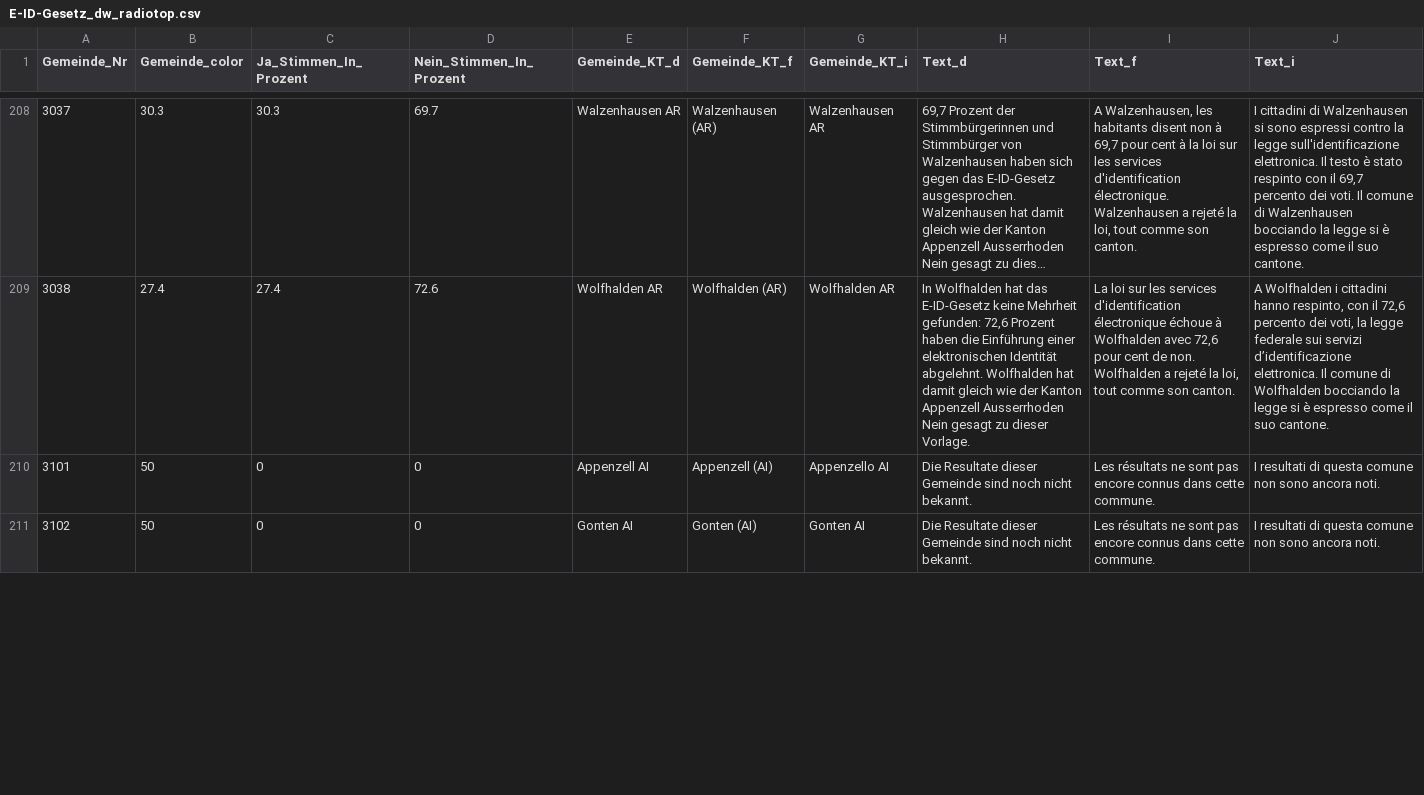
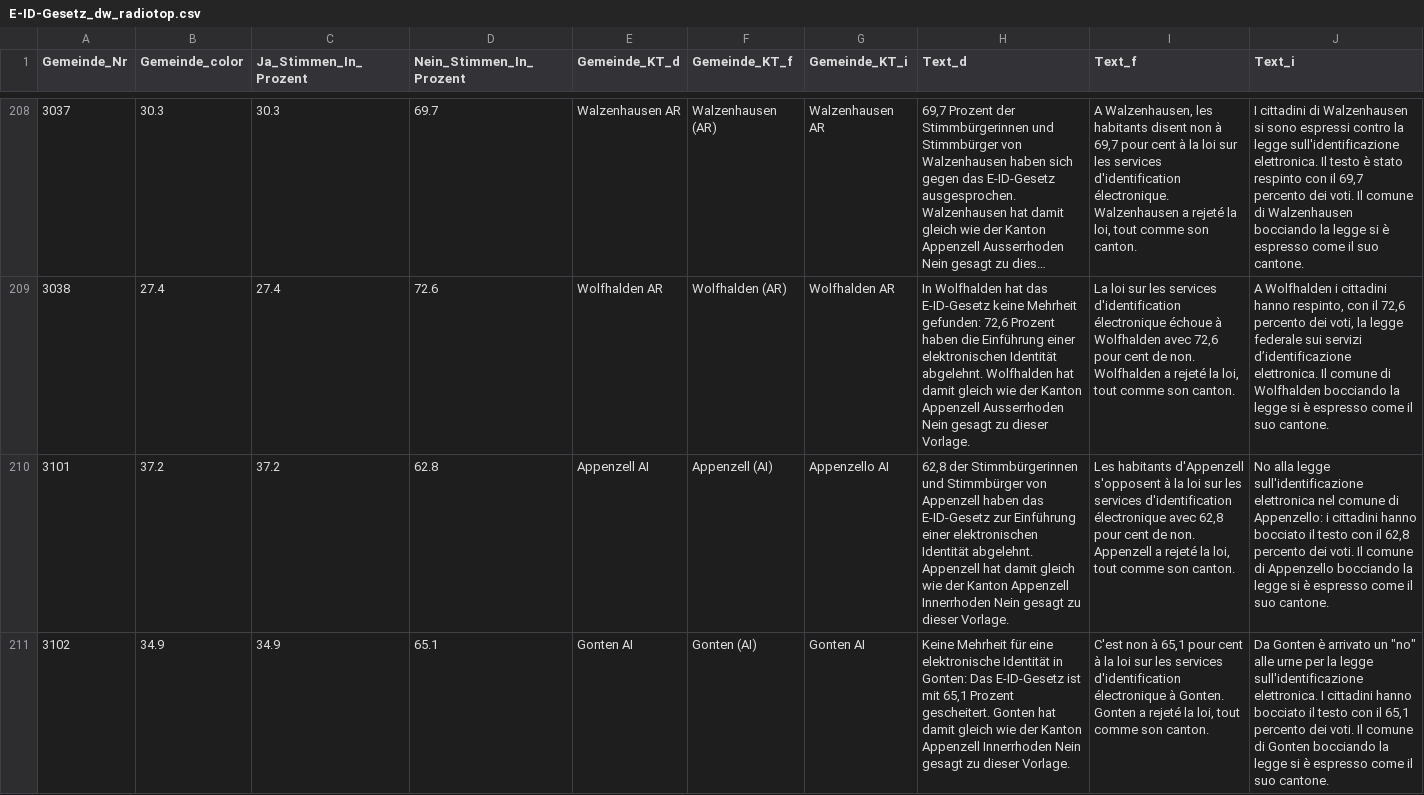
Before and after one commit to awp-finanznachrichten/lena_maerz2021, a CSV file: Output/E-ID-Gesetz_dw_radiotop.csv, drawn as a sheet; only a part is shown, gaps mark what is left out; long unchanged cells end in …; the diff covers the shown part only; the diff names each change by its address in the sheet, - before the commit and + after, or states it on an @@ line.

```diff
--- a/Output/E-ID-Gesetz_dw_radiotop.csv
+++ b/Output/E-ID-Gesetz_dw_radiotop.csv
-B210 (Gemeinde_color): 50
+B210 (Gemeinde_color): 37.2
-C210 (Ja_Stimmen_In_Prozent): 0
+C210 (Ja_Stimmen_In_Prozent): 37.2
-D210 (Nein_Stimmen_In_Prozent): 0
+D210 (Nein_Stimmen_In_Prozent): 62.8
-H210 (Text_d): Die Resultate dieser Gemeinde sind noch nicht bekannt.
+H210 (Text_d): 62,8 der Stimmbürgerinnen und Stimmbürger von Appenzell haben das E-ID-Gesetz zur Einführung einer elektronischen Identität abgelehnt. Appenzell hat damit gleich wie der Kanton Appenzell Innerrhoden Nein gesagt zu dieser Vorlage.
-I210 (Text_f): Les résultats ne sont pas encore connus dans cette commune.
+I210 (Text_f): Les habitants d'Appenzell s'opposent à la loi sur les services d'identification électronique avec 62,8 pour cent de non. Appenzell a rejeté la loi, tout comme son canton.
-J210 (Text_i): I resultati di questa comune non sono ancora noti.
+J210 (Text_i): No alla legge sull'identificazione elettronica nel comune di Appenzello: i cittadini hanno bocciato il testo con il 62,8 percento dei voti. Il comune di Appenzello bocciando la legge si è espresso come il suo cantone.
-B211 (Gemeinde_color): 50
+B211 (Gemeinde_color): 34.9
-C211 (Ja_Stimmen_In_Prozent): 0
+C211 (Ja_Stimmen_In_Prozent): 34.9
-D211 (Nein_Stimmen_In_Prozent): 0
+D211 (Nein_Stimmen_In_Prozent): 65.1
-H211 (Text_d): Die Resultate dieser Gemeinde sind noch nicht bekannt.
+H211 (Text_d): Keine Mehrheit für eine elektronische Identität in Gonten: Das E-ID-Gesetz ist mit 65,1 Prozent gescheitert. Gonten hat damit gleich wie der Kanton Appenzell Innerrhoden Nein gesagt zu dieser Vorlage.
-I211 (Text_f): Les résultats ne sont pas encore connus dans cette commune.
+I211 (Text_f): C'est non à 65,1 pour cent à la loi sur les services d'identification électronique à Gonten. Gonten a rejeté la loi, tout comme son canton.
-J211 (Text_i): I resultati di questa comune non sono ancora noti.
+J211 (Text_i): Da Gonten è arrivato un "no" alle urne per la legge sull'identificazione elettronica. I cittadini hanno bocciato il testo con il 65,1 percento dei voti. Il comune di Gonten bocciando la legge si è espresso come il suo cantone.
```
Also changed, not shown: 24 edited cells elsewhere in this file, Output/E-ID-Gesetz_dw_kantone.csv, Output/Indonesien_dw_kantone.csv, 7 other files.
